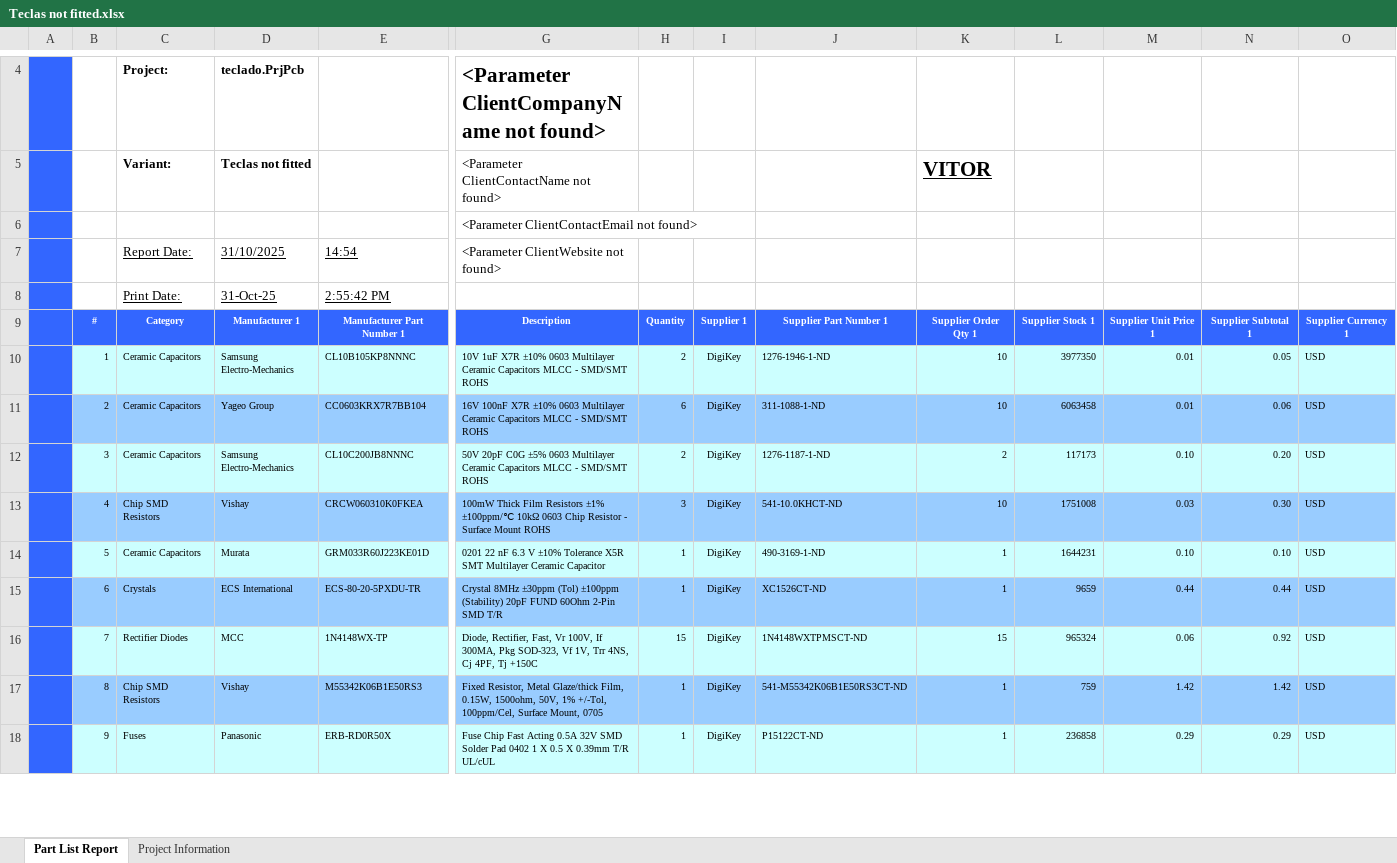
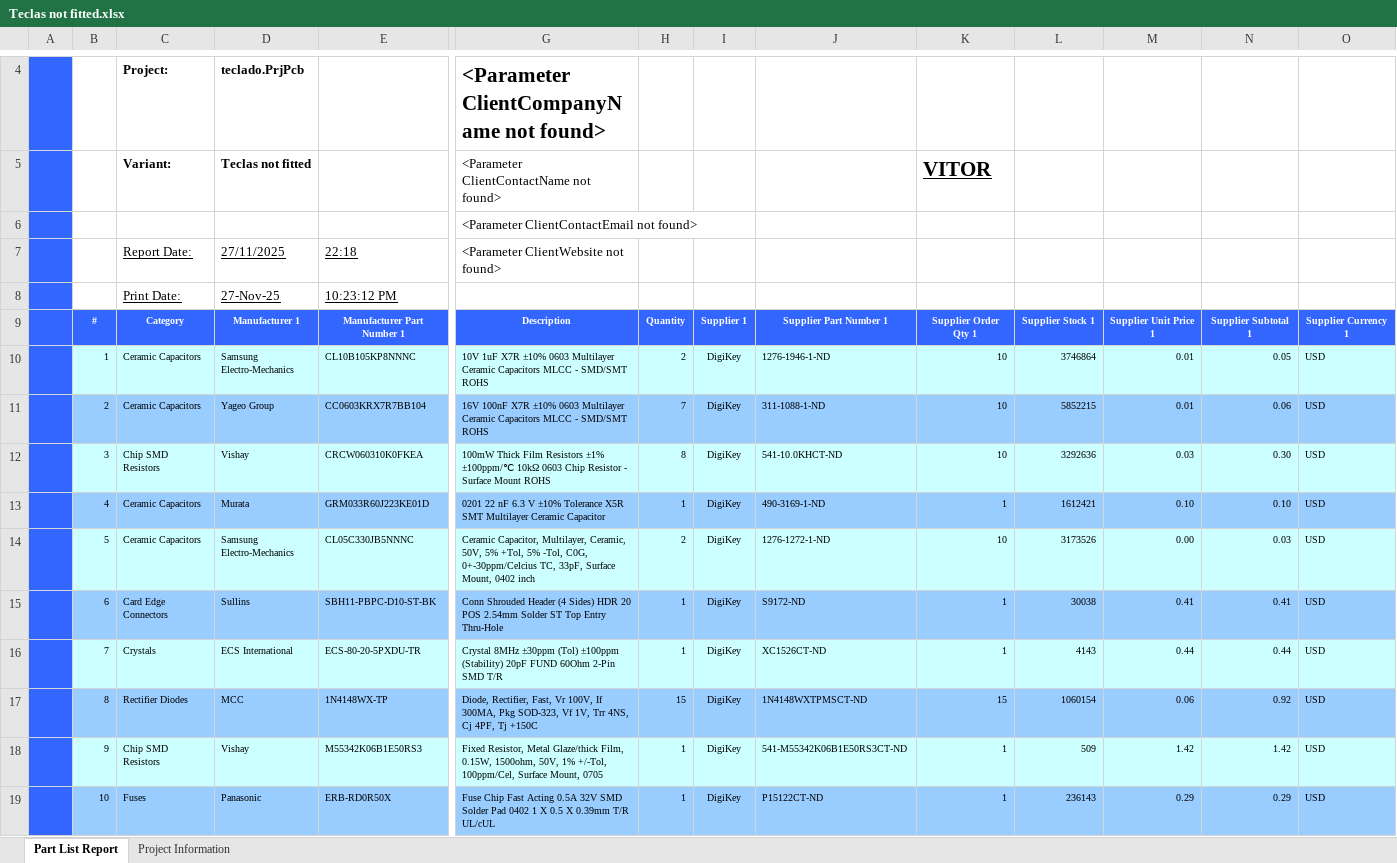
Before and after one commit to 2ELE088-ProjetoIntegrador3B-T3T4/Grupo4-TecladoNumerico, an Excel workbook: teclado/Project Outputs for teclado/Bill of Materials/Teclas not fitted.xlsx, sheet Part List Report, drawn as a sheet; only a part is shown, gaps mark what is left out; values as stored, in another font and other column widths than the file's, no borders; charts and pictures and conditional formats not drawn; removed rows and columns are numbered as before the commit, all else as after; rows hold the shown columns only; the diff covers the shown part only; the diff names each change by its address in the sheet, - before the commit and + after, or states it on an @@ line.

```diff
--- a/teclado/Project Outputs for teclado/Bill of Materials/Teclas not fitted.xlsx (sheet Part List Report)
+++ b/teclado/Project Outputs for teclado/Bill of Materials/Teclas not fitted.xlsx (sheet Part List Report)
-D7: 31/10/2025
+D7: 27/11/2025
-E7: 14:54
+E7: 22:18
-row 8:  |  | Print Date: | 31-Oct-25 | 2:55:42 PM
+row 8:  |  | Print Date: | 27-Nov-25 | 10:23:12 PM
-L10: 3977350
+L10: 3746864
-H11: 6
+H11: 7
-L11: 6063458
+L11: 5852215
-row 12:  | 3 | Ceramic Capacitors | Samsung Electro-Mechanics | CL10C200JB8NNNC | 50V 20pF C0G ±5% 0603 Multilayer Ceramic Capacitors MLCC - SMD/SMT ROHS | 2 | DigiKey | 1276-1187-1-ND | 2 | 117173 | 0.10 | 0.20 | USD
-B12: 4
+B12: 3
-B12:O12 fill: #99CCFF
+B12:O12 fill: #CCFFFF
-H12: 3
+H12: 8
-L12: 1751008
+L12: 3292636
-B13: 5
+B13: 4
-B13:O13 fill: #CCFFFF
+B13:O13 fill: #99CCFF
-L13: 1644231
+L13: 1612421
+row 14:  | 5 | Ceramic Capacitors | Samsung Electro-Mechanics | CL05C330JB5NNNC | Ceramic Capacitor, Multilayer, Ceramic, 50V, 5% +Tol, 5% -Tol, C0G, 0+-30ppm/Celcius TC, 33pF, Surface Mount, 0402 inch | 2 | DigiKey | 1276-1272-1-ND | 10 | 3173526 | 0.00 | 0.03 | USD
+row 15:  | 6 | Card Edge Connectors | Sullins | SBH11-PBPC-D10-ST-BK | Conn Shrouded Header (4 Sides) HDR 20 POS 2.54mm Solder ST Top Entry Thru-Hole | 1 | DigiKey | S9172-ND | 1 | 30038 | 0.41 | 0.41 | USD
-B16: 6
+B16: 7
-B16:O16 fill: #99CCFF
+B16:O16 fill: #CCFFFF
-L16: 9659
+L16: 4143
-B17: 7
+B17: 8
-B17:O17 fill: #CCFFFF
+B17:O17 fill: #99CCFF
-L17: 965324
+L17: 1060154
-B18: 8
+B18: 9
-B18:O18 fill: #99CCFF
+B18:O18 fill: #CCFFFF
-L18: 759
+L18: 509
-B19: 9
+B19: 10
-B19:O19 fill: #CCFFFF
+B19:O19 fill: #99CCFF
-L19: 236858
+L19: 236143
```
Also changed, not shown: 2 added rows, 2 removed rows, 18 edited cells and cell formats elsewhere in this sheet, teclado/modelo de BOM.xlsx, 43 other files.
